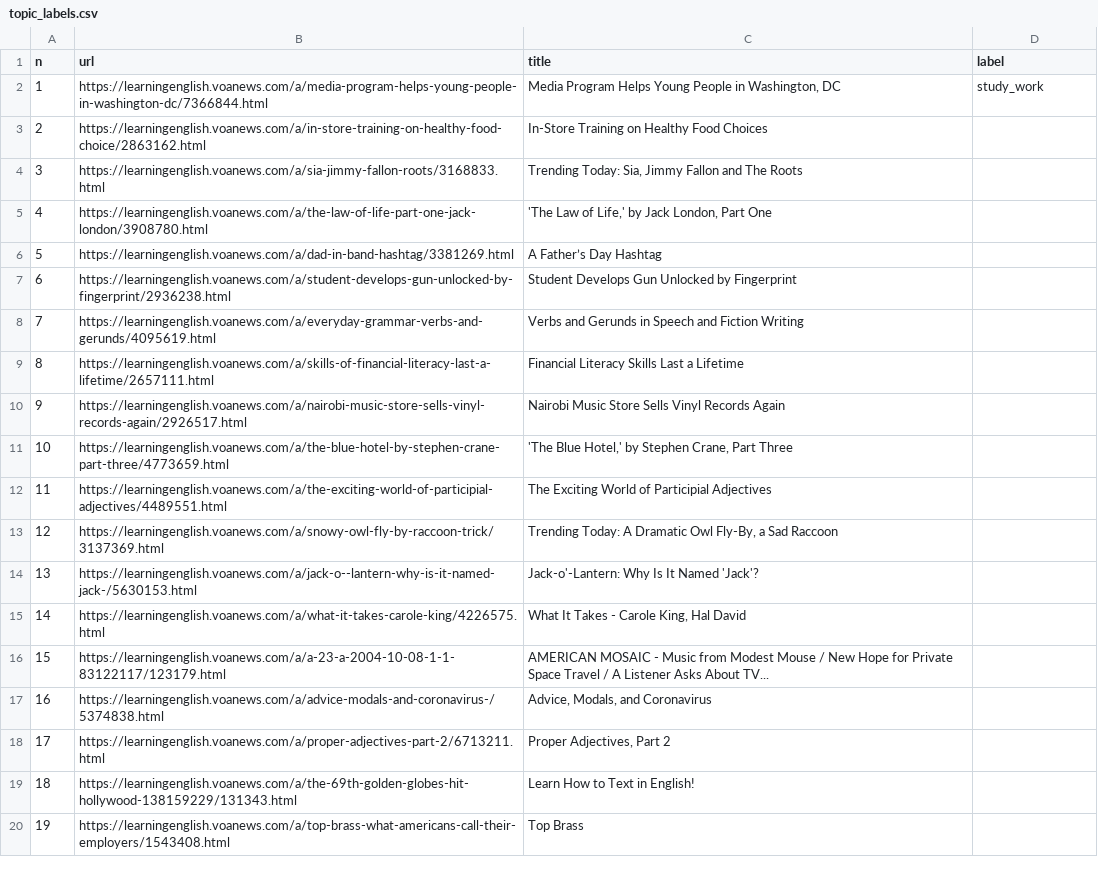
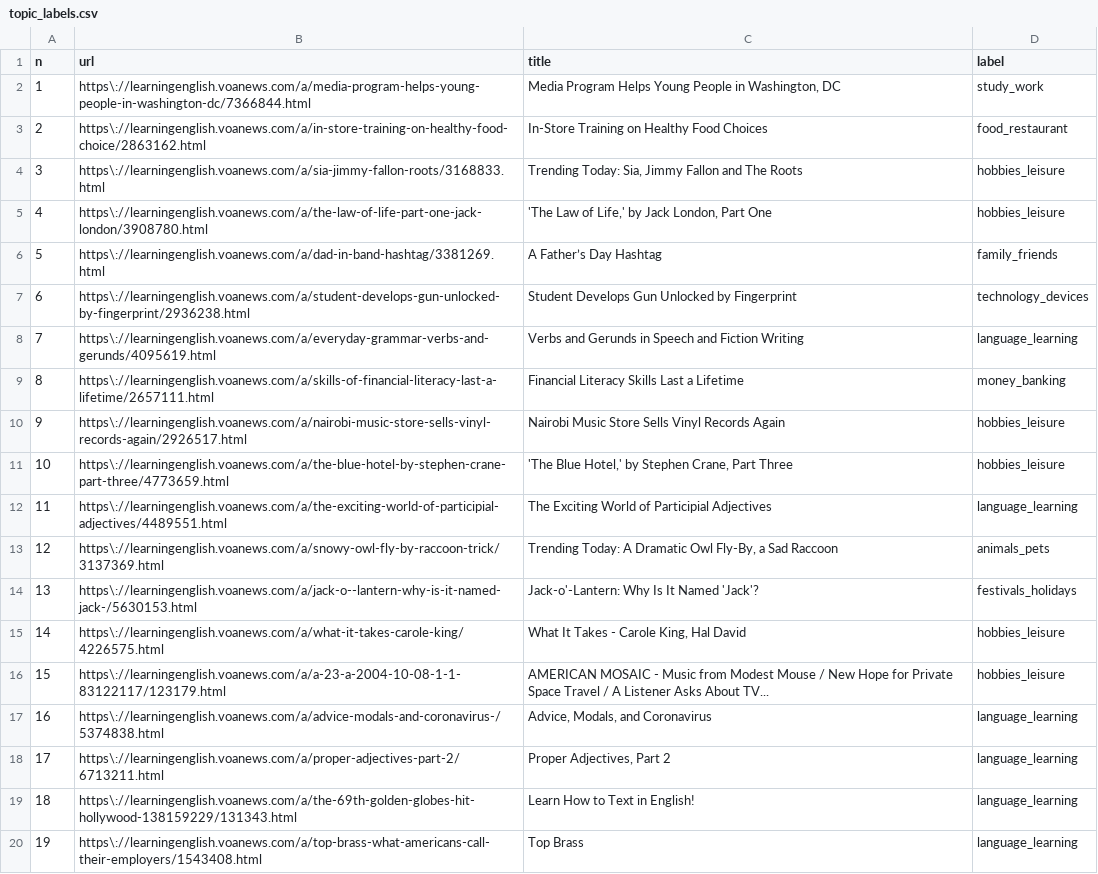
Before and after one commit to DuyenTQ2003/sonari, a CSV file: tools/voa_inventory/labels/topic_labels.csv, drawn as a sheet; only a part is shown; the diff covers the shown part only.

Commit message:
data: owner topic labels for the VOA evaluation sample

```diff
--- a/tools/voa_inventory/labels/topic_labels.csv
+++ b/tools/voa_inventory/labels/topic_labels.csv
@@ -1,20 +1,20 @@
 n,url,title,label
-1,https://learningenglish.voanews.com/a/media-program-helps-young-people-in-washington-dc/7366844.html,"Media Program Helps Young People in Washington, DC",study_work
-2,https://learningenglish.voanews.com/a/in-store-training-on-healthy-food-choice/2863162.html,In-Store Training on Healthy Food Choices ,
-3,https://learningenglish.voanews.com/a/sia-jimmy-fallon-roots/3168833.html,"Trending Today: Sia, Jimmy Fallon and The Roots",
-4,https://learningenglish.voanews.com/a/the-law-of-life-part-one-jack-london/3908780.html,"'The Law of Life,' by Jack London, Part One",
-5,https://learningenglish.voanews.com/a/dad-in-band-hashtag/3381269.html,A Father’s Day Hashtag,
-6,https://learningenglish.voanews.com/a/student-develops-gun-unlocked-by-fingerprint/2936238.html,Student Develops Gun Unlocked by Fingerprint,
-7,https://learningenglish.voanews.com/a/everyday-grammar-verbs-and-gerunds/4095619.html,Verbs and Gerunds in Speech and Fiction Writing ,
-8,https://learningenglish.voanews.com/a/skills-of-financial-literacy-last-a-lifetime/2657111.html,Financial Literacy Skills Last a Lifetime,
-9,https://learningenglish.voanews.com/a/nairobi-music-store-sells-vinyl-records-again/2926517.html,Nairobi Music Store Sells Vinyl Records Again,
-10,https://learningenglish.voanews.com/a/the-blue-hotel-by-stephen-crane-part-three/4773659.html,"'The Blue Hotel,' by Stephen Crane, Part Three",
-11,https://learningenglish.voanews.com/a/the-exciting-world-of-participial-adjectives/4489551.html,The Exciting World of Participial Adjectives,
-12,https://learningenglish.voanews.com/a/snowy-owl-fly-by-raccoon-trick/3137369.html,"Trending Today: A Dramatic Owl Fly-By, a Sad Raccoon",
-13,https://learningenglish.voanews.com/a/jack-o--lantern-why-is-it-named-jack-/5630153.html,Jack-o'-Lantern: Why Is It Named 'Jack'?,
-14,https://learningenglish.voanews.com/a/what-it-takes-carole-king/4226575.html,"What It Takes - Carole King, Hal David",
-15,https://learningenglish.voanews.com/a/a-23-a-2004-10-08-1-1-83122117/123179.html,AMERICAN MOSAIC - Music from Modest Mouse / New Hope for Private Space Travel / A Listener Asks About TV...,
-16,https://learningenglish.voanews.com/a/advice-modals-and-coronavirus-/5374838.html,"Advice, Modals, and Coronavirus ",
-17,https://learningenglish.voanews.com/a/proper-adjectives-part-2/6713211.html,"Proper Adjectives, Part 2",
-18,https://learningenglish.voanews.com/a/the-69th-golden-globes-hit-hollywood-138159229/131343.html,Learn How to Text in English!,
-19,https://learningenglish.voanews.com/a/top-brass-what-americans-call-their-employers/1543408.html,Top Brass,
+1,https\://learningenglish.voanews.com/a/media-program-helps-young-people-in-washington-dc/7366844.html,"Media Program Helps Young People in Washington, DC",study_work
+2,https\://learningenglish.voanews.com/a/in-store-training-on-healthy-food-choice/2863162.html,In-Store Training on Healthy Food Choices ,food_restaurant
+3,https\://learningenglish.voanews.com/a/sia-jimmy-fallon-roots/3168833.html,"Trending Today: Sia, Jimmy Fallon and The Roots",hobbies_leisure
+4,https\://learningenglish.voanews.com/a/the-law-of-life-part-one-jack-london/3908780.html,"'The Law of Life,' by Jack London, Part One",hobbies_leisure
+5,https\://learningenglish.voanews.com/a/dad-in-band-hashtag/3381269.html,A Father’s Day Hashtag,family_friends
+6,https\://learningenglish.voanews.com/a/student-develops-gun-unlocked-by-fingerprint/2936238.html,Student Develops Gun Unlocked by Fingerprint,technology_devices
+7,https\://learningenglish.voanews.com/a/everyday-grammar-verbs-and-gerunds/4095619.html,Verbs and Gerunds in Speech and Fiction Writing ,language_learning
+8,https\://learningenglish.voanews.com/a/skills-of-financial-literacy-last-a-lifetime/2657111.html,Financial Literacy Skills Last a Lifetime,money_banking
+9,https\://learningenglish.voanews.com/a/nairobi-music-store-sells-vinyl-records-again/2926517.html,Nairobi Music Store Sells Vinyl Records Again,hobbies_leisure
+10,https\://learningenglish.voanews.com/a/the-blue-hotel-by-stephen-crane-part-three/4773659.html,"'The Blue Hotel,' by Stephen Crane, Part Three",hobbies_leisure
+11,https\://learningenglish.voanews.com/a/the-exciting-world-of-participial-adjectives/4489551.html,The Exciting World of Participial Adjectives,language_learning
+12,https\://learningenglish.voanews.com/a/snowy-owl-fly-by-raccoon-trick/3137369.html,"Trending Today: A Dramatic Owl Fly-By, a Sad Raccoon",animals_pets
+13,https\://learningenglish.voanews.com/a/jack-o--lantern-why-is-it-named-jack-/5630153.html,Jack-o'-Lantern: Why Is It Named 'Jack'?,festivals_holidays
+14,https\://learningenglish.voanews.com/a/what-it-takes-carole-king/4226575.html,"What It Takes - Carole King, Hal David",hobbies_leisure
+15,https\://learningenglish.voanews.com/a/a-23-a-2004-10-08-1-1-83122117/123179.html,AMERICAN MOSAIC - Music from Modest Mouse / New Hope for Private Space Travel / A Listener Asks About TV...,hobbies_leisure
+16,https\://learningenglish.voanews.com/a/advice-modals-and-coronavirus-/5374838.html,"Advice, Modals, and Coronavirus ",language_learning
+17,https\://learningenglish.voanews.com/a/proper-adjectives-part-2/6713211.html,"Proper Adjectives, Part 2",language_learning
+18,https\://learningenglish.voanews.com/a/the-69th-golden-globes-hit-hollywood-138159229/131343.html,Learn How to Text in English!,language_learning
+19,https\://learningenglish.voanews.com/a/top-brass-what-americans-call-their-employers/1543408.html,Top Brass,language_learning
```
Also changed, not shown: 162 edited cells elsewhere in this file.
